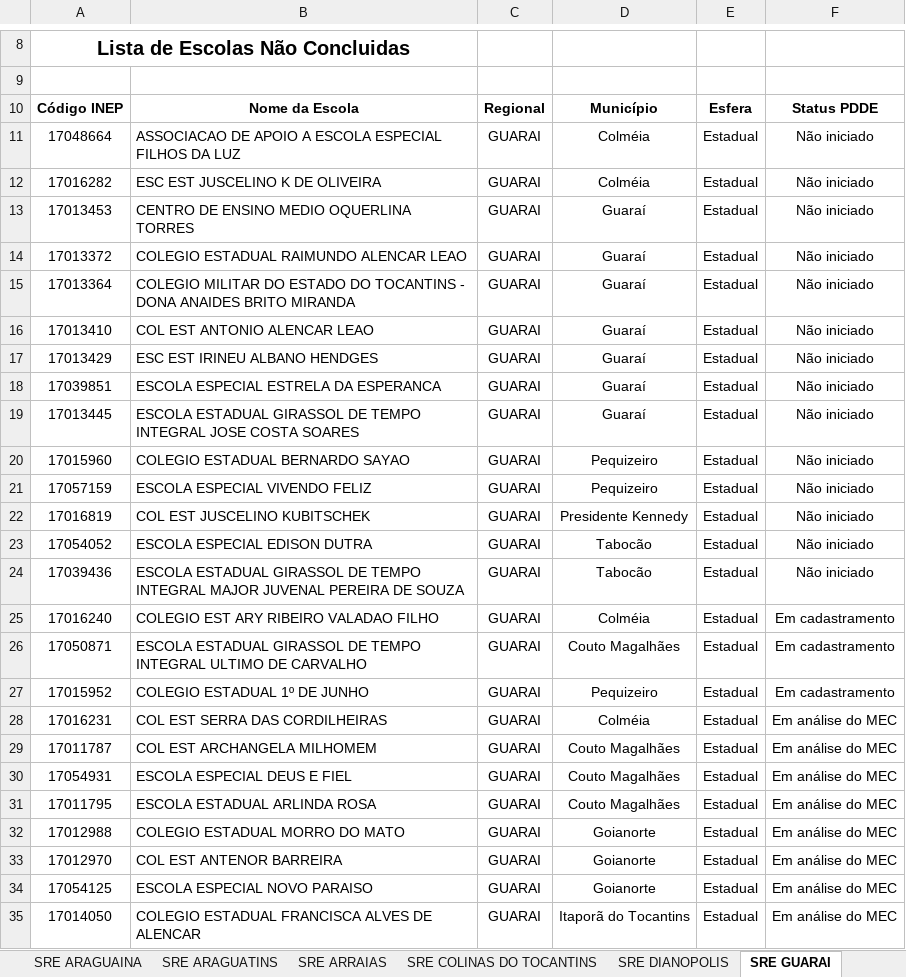
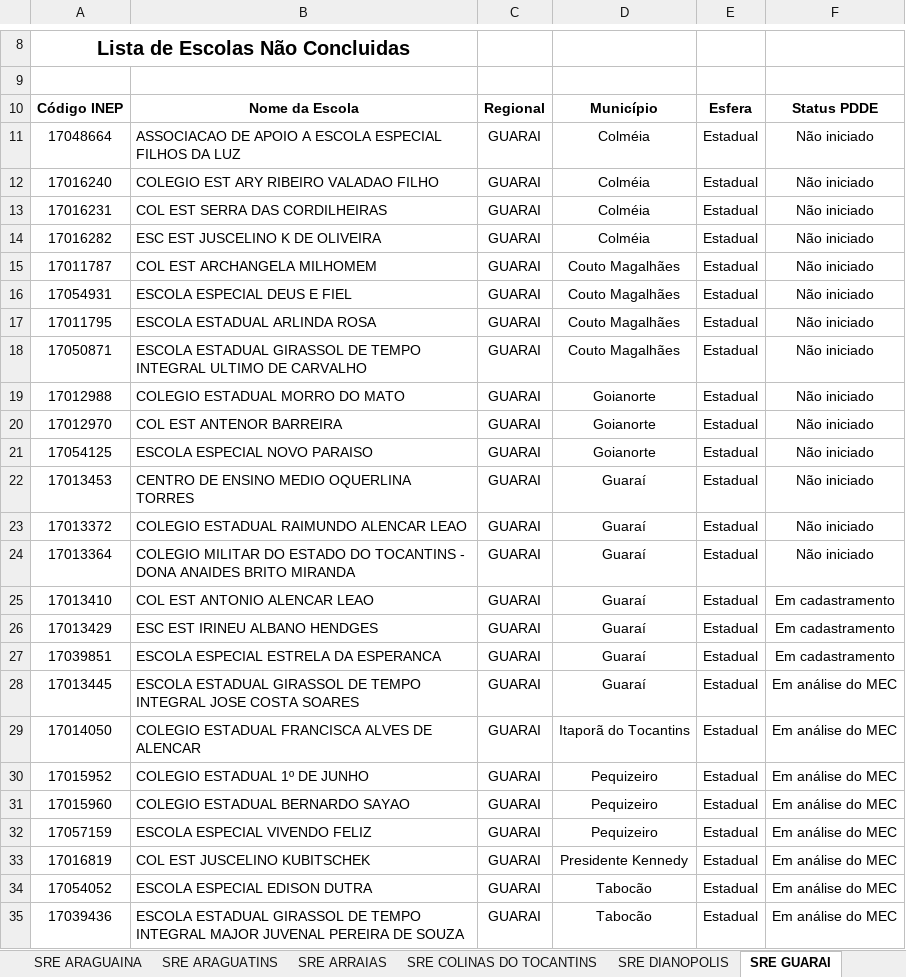
Before and after one commit to carlosjsbezerra/python_excel, an Excel workbook: Pasta002/planilha002.xlsx, sheet SRE GUARAI, drawn as a sheet; only a part is shown, gaps mark what is left out; values as stored, in another font and other column widths than the file's, no borders; conditional formats and table styles not drawn; removed rows and columns are numbered as before the commit, all else as after; the diff names each change by its address in the sheet, - before the commit and + after, or states it on an @@ line.

Commit message:
criando guarai_ZaA.py e importando em guarai.py

```diff
--- a/Pasta002/planilha002.xlsx (sheet SRE GUARAI)
+++ b/Pasta002/planilha002.xlsx (sheet SRE GUARAI)
+row 12: 17016240 | COLEGIO EST ARY RIBEIRO VALADAO FILHO | GUARAI | Colméia | Estadual | Não iniciado
+row 13: 17016231 | COL EST SERRA DAS CORDILHEIRAS | GUARAI | Colméia | Estadual | Não iniciado
+row 15: 17011787 | COL EST ARCHANGELA MILHOMEM | GUARAI | Couto Magalhães | Estadual | Não iniciado
+row 16: 17054931 | ESCOLA ESPECIAL DEUS E FIEL | GUARAI | Couto Magalhães | Estadual | Não iniciado
+row 17: 17011795 | ESCOLA ESTADUAL ARLINDA ROSA | GUARAI | Couto Magalhães | Estadual | Não iniciado
+row 18: 17050871 | ESCOLA ESTADUAL GIRASSOL DE TEMPO INTEGRAL ULTIMO DE CARVALHO | GUARAI | Couto Magalhães | Estadual | Não iniciado
+row 19: 17012988 | COLEGIO ESTADUAL MORRO DO MATO | GUARAI | Goianorte | Estadual | Não iniciado
+row 20: 17012970 | COL EST ANTENOR BARREIRA | GUARAI | Goianorte | Estadual | Não iniciado
+row 21: 17054125 | ESCOLA ESPECIAL NOVO PARAISO | GUARAI | Goianorte | Estadual | Não iniciado
-F25:F27: Não iniciado
+F25:F27: Em cadastramento
-F28: Não iniciado
+F28: Em análise do MEC
-row 20: 17015960 | COLEGIO ESTADUAL BERNARDO SAYAO | GUARAI | Pequizeiro | Estadual | Não iniciado
-row 21: 17057159 | ESCOLA ESPECIAL VIVENDO FELIZ | GUARAI | Pequizeiro | Estadual | Não iniciado
-row 22: 17016819 | COL EST JUSCELINO KUBITSCHEK | GUARAI | Presidente Kennedy | Estadual | Não iniciado
-row 23: 17054052 | ESCOLA ESPECIAL EDISON DUTRA | GUARAI | Tabocão | Estadual | Não iniciado
-row 24: 17039436 | ESCOLA ESTADUAL GIRASSOL DE TEMPO INTEGRAL MAJOR JUVENAL PEREIRA DE SOUZA | GUARAI | Tabocão | Estadual | Não iniciado
-row 25: 17016240 | COLEGIO EST ARY RIBEIRO VALADAO FILHO | GUARAI | Colméia | Estadual | Em cadastramento
-row 26: 17050871 | ESCOLA ESTADUAL GIRASSOL DE TEMPO INTEGRAL ULTIMO DE CARVALHO | GUARAI | Couto Magalhães | Estadual | Em cadastramento
-row 27: 17015952 | COLEGIO ESTADUAL 1º DE JUNHO | GUARAI | Pequizeiro | Estadual | Em cadastramento
-row 28: 17016231 | COL EST SERRA DAS CORDILHEIRAS | GUARAI | Colméia | Estadual | Em análise do MEC
-row 29: 17011787 | COL EST ARCHANGELA MILHOMEM | GUARAI | Couto Magalhães | Estadual | Em análise do MEC
-row 30: 17054931 | ESCOLA ESPECIAL DEUS E FIEL | GUARAI | Couto Magalhães | Estadual | Em análise do MEC
-row 31: 17011795 | ESCOLA ESTADUAL ARLINDA ROSA | GUARAI | Couto Magalhães | Estadual | Em análise do MEC
-row 32: 17012988 | COLEGIO ESTADUAL MORRO DO MATO | GUARAI | Goianorte | Estadual | Em análise do MEC
-row 33: 17012970 | COL EST ANTENOR BARREIRA | GUARAI | Goianorte | Estadual | Em análise do MEC
-row 34: 17054125 | ESCOLA ESPECIAL NOVO PARAISO | GUARAI | Goianorte | Estadual | Em análise do MEC
+row 30: 17015952 | COLEGIO ESTADUAL 1º DE JUNHO | GUARAI | Pequizeiro | Estadual | Em análise do MEC
+row 31: 17015960 | COLEGIO ESTADUAL BERNARDO SAYAO | GUARAI | Pequizeiro | Estadual | Em análise do MEC
+row 32: 17057159 | ESCOLA ESPECIAL VIVENDO FELIZ | GUARAI | Pequizeiro | Estadual | Em análise do MEC
+row 33: 17016819 | COL EST JUSCELINO KUBITSCHEK | GUARAI | Presidente Kennedy | Estadual | Em análise do MEC
+row 34: 17054052 | ESCOLA ESPECIAL EDISON DUTRA | GUARAI | Tabocão | Estadual | Em análise do MEC
+row 35: 17039436 | ESCOLA ESTADUAL GIRASSOL DE TEMPO INTEGRAL MAJOR JUVENAL PEREIRA DE SOUZA | GUARAI | Tabocão | Estadual | Em análise do MEC
```
Also changed, not shown: 2 other files.
